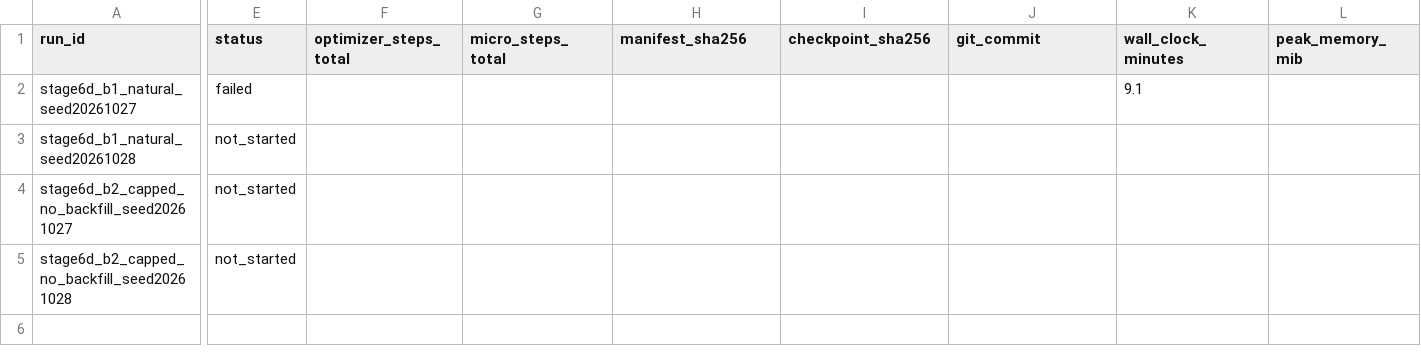
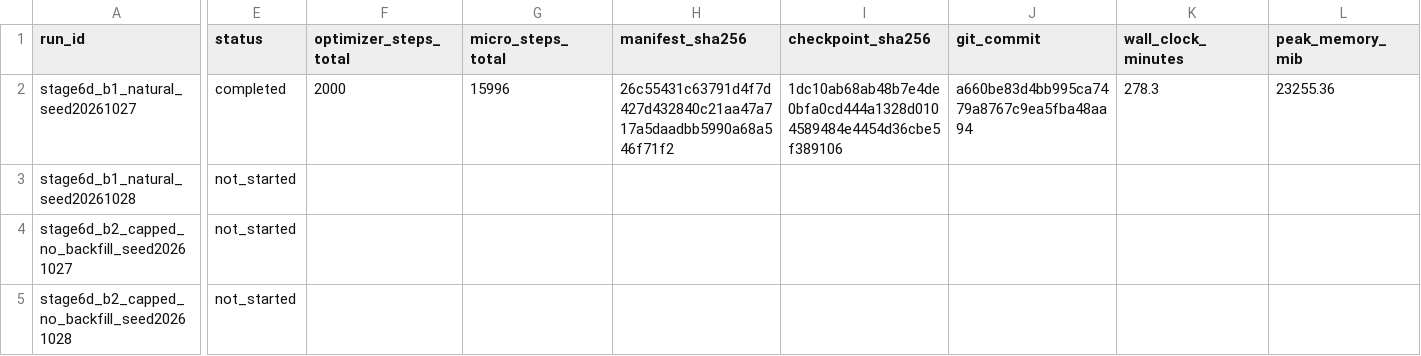
Before and after one commit to LiuLiShenShe/AgriSA-JEPA, a CSV file: reports/stage6d_pretraining_runs.csv, drawn as a sheet; only a part is shown, gaps mark what is left out; the diff covers the shown part only; the diff names each change by its address in the sheet, - before the commit and + after, or states it on an @@ line.

Commit message:
Stage 6D: record completed run 1 (B1 P1, GPU1) verification

```diff
--- a/reports/stage6d_pretraining_runs.csv
+++ b/reports/stage6d_pretraining_runs.csv
-E2 (status): failed
+E2 (status): completed
-F2 (optimizer_steps_total): (empty)
+F2 (optimizer_steps_total): 2000
-G2 (micro_steps_total): (empty)
+G2 (micro_steps_total): 15996
-H2 (manifest_sha256): (empty)
+H2 (manifest_sha256): 26c55431c63791d4f7d427d432840c21aa47a717a5daadbb5990a68a546f71f2
-I2 (checkpoint_sha256): (empty)
+I2 (checkpoint_sha256): 1dc10ab68ab48b7e4de0bfa0cd444a1328d0104589484e4454d36cbe5f389106
-J2 (git_commit): (empty)
+J2 (git_commit): a660be83d4bb995ca7479a8767c9ea5fba48aa94
-K2 (wall_clock_minutes): 9.1
+K2 (wall_clock_minutes): 278.3
-L2 (peak_memory_mib): (empty)
+L2 (peak_memory_mib): 23255.36
```
Also changed, not shown: 1 edited cell elsewhere in this file, 1 other file.
